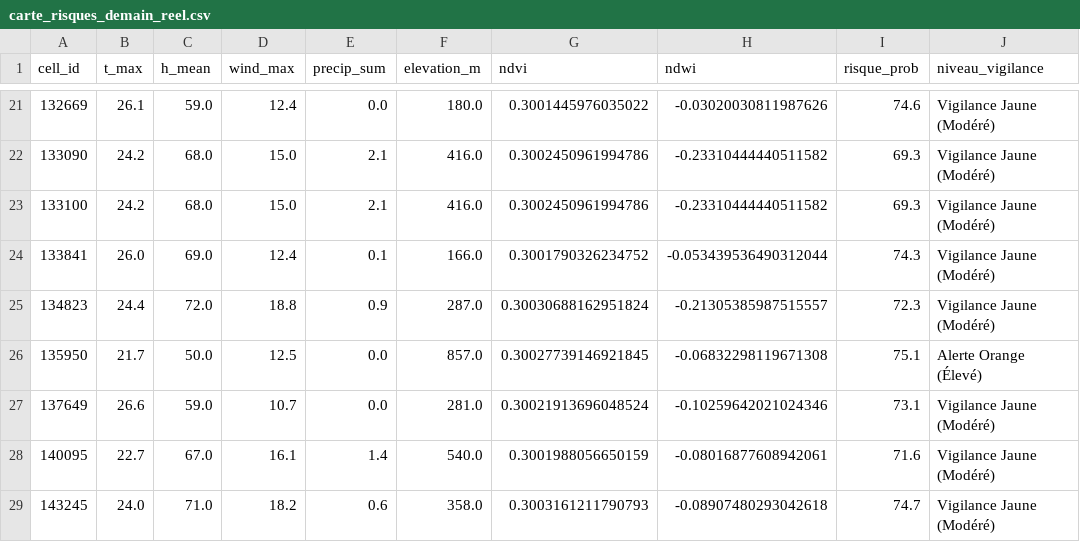
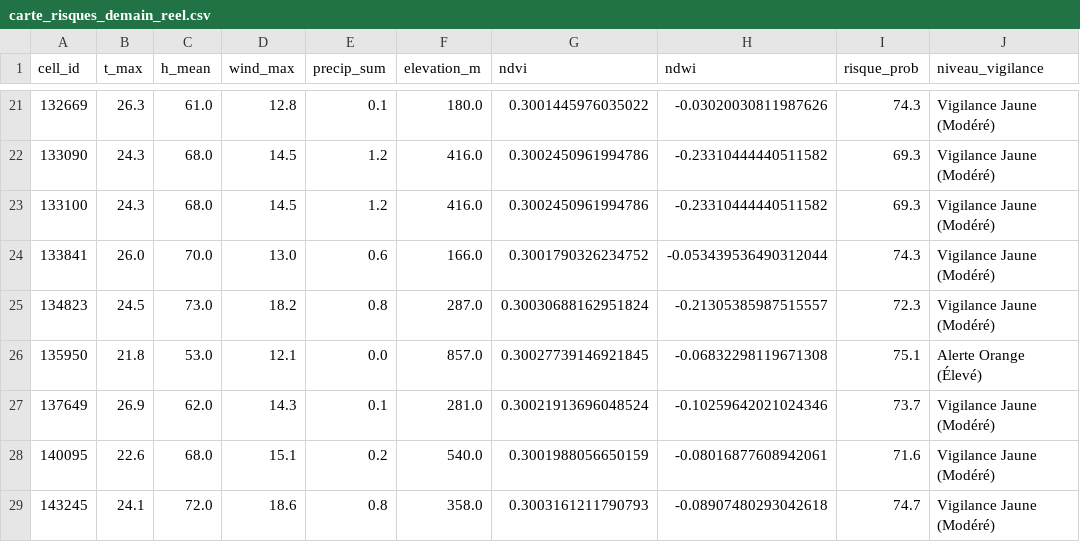
Before and after one commit to Ba7athproject/Tunisia_Fire_Watch, a CSV file: carte_risques_demain_reel.csv, drawn as a sheet; only a part is shown, gaps mark what is left out; the diff covers the shown part only; the diff names each change by its address in the sheet, - before the commit and + after, or states it on an @@ line.

```diff
--- a/carte_risques_demain_reel.csv
+++ b/carte_risques_demain_reel.csv
-B21 (t_max): 26.1
+B21 (t_max): 26.3
-C21 (h_mean): 59.0
+C21 (h_mean): 61.0
-D21 (wind_max): 12.4
+D21 (wind_max): 12.8
-E21 (precip_sum): 0.0
+E21 (precip_sum): 0.1
-I21 (risque_prob): 74.6
+I21 (risque_prob): 74.3
-B22:B23 (t_max): 24.2
+B22:B23 (t_max): 24.3
-D22:D23 (wind_max): 15.0
+D22:D23 (wind_max): 14.5
-E22:E23 (precip_sum): 2.1
+E22:E23 (precip_sum): 1.2
-C24 (h_mean): 69.0
+C24 (h_mean): 70.0
-D24 (wind_max): 12.4
+D24 (wind_max): 13.0
-E24 (precip_sum): 0.1
+E24 (precip_sum): 0.6
-B25 (t_max): 24.4
+B25 (t_max): 24.5
-C25 (h_mean): 72.0
+C25 (h_mean): 73.0
-D25 (wind_max): 18.8
+D25 (wind_max): 18.2
-E25 (precip_sum): 0.9
+E25 (precip_sum): 0.8
-B26 (t_max): 21.7
+B26 (t_max): 21.8
-C26 (h_mean): 50.0
+C26 (h_mean): 53.0
-D26 (wind_max): 12.5
+D26 (wind_max): 12.1
-B27 (t_max): 26.6
+B27 (t_max): 26.9
-C27 (h_mean): 59.0
+C27 (h_mean): 62.0
-D27 (wind_max): 10.7
+D27 (wind_max): 14.3
-E27 (precip_sum): 0.0
+E27 (precip_sum): 0.1
-I27 (risque_prob): 73.1
+I27 (risque_prob): 73.7
-B28 (t_max): 22.7
+B28 (t_max): 22.6
-C28 (h_mean): 67.0
+C28 (h_mean): 68.0
-D28 (wind_max): 16.1
+D28 (wind_max): 15.1
-E28 (precip_sum): 1.4
+E28 (precip_sum): 0.2
-B29 (t_max): 24.0
+B29 (t_max): 24.1
-C29 (h_mean): 71.0
+C29 (h_mean): 72.0
-D29 (wind_max): 18.2
+D29 (wind_max): 18.6
-E29 (precip_sum): 0.6
+E29 (precip_sum): 0.8
```
Also changed, not shown: 143 edited cells elsewhere in this file.
